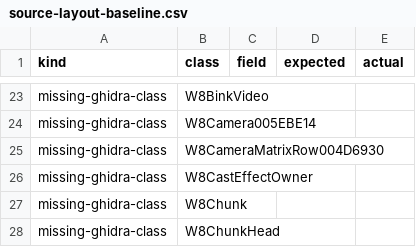
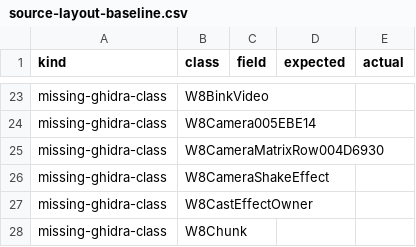
Before and after one commit to agluszak/wizardry-8-decomp, a CSV file: config/verification/source-layout-baseline.csv, drawn as a sheet; only a part is shown, gaps mark what is left out; the shorter side is filled out with more unchanged rows; the diff names each change by its address in the sheet, - before the commit and + after, or states it on an @@ line.

```diff
--- a/config/verification/source-layout-baseline.csv
+++ b/config/verification/source-layout-baseline.csv
+row 26: missing-ghidra-class | W8CameraShakeEffect
```
Also changed, not shown: config/verification/unresolved-baseline.csv, 4 other files.
